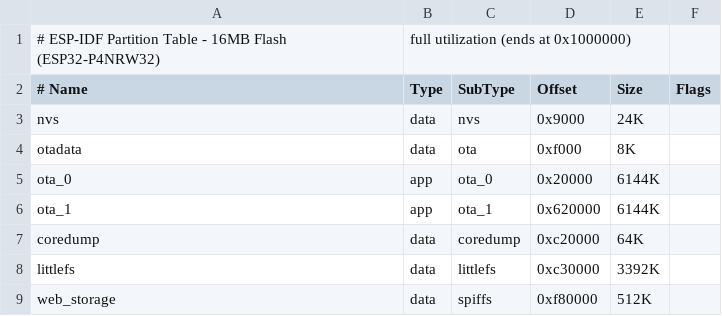
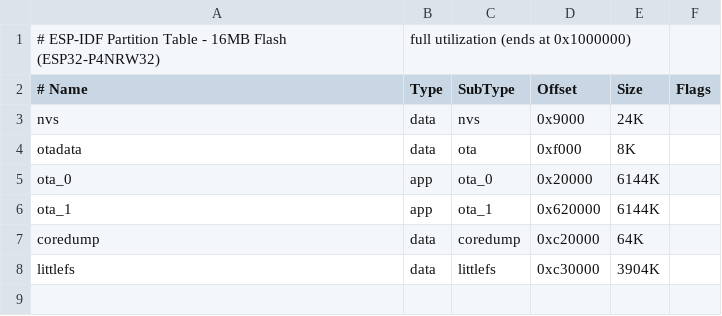
Before and after one commit to pwilga/idfnode, a CSV file: devices/p4dev/partition_table.csv, drawn as a sheet.

Commit message:
feat(p4dev) Drop web_storage, grow littlefs

```diff
--- a/devices/p4dev/partition_table.csv
+++ b/devices/p4dev/partition_table.csv
@@ -7,3 +7,2 @@ ota_1,       app,  ota_1,    0x620000, 6144K,
 coredump,    data, coredump, 0xc20000, 64K,
-littlefs,    data, littlefs, 0xc30000, 3392K,
-web_storage, data, spiffs,   0xf80000, 512K,
+littlefs,    data, littlefs, 0xc30000, 3904K,
```
